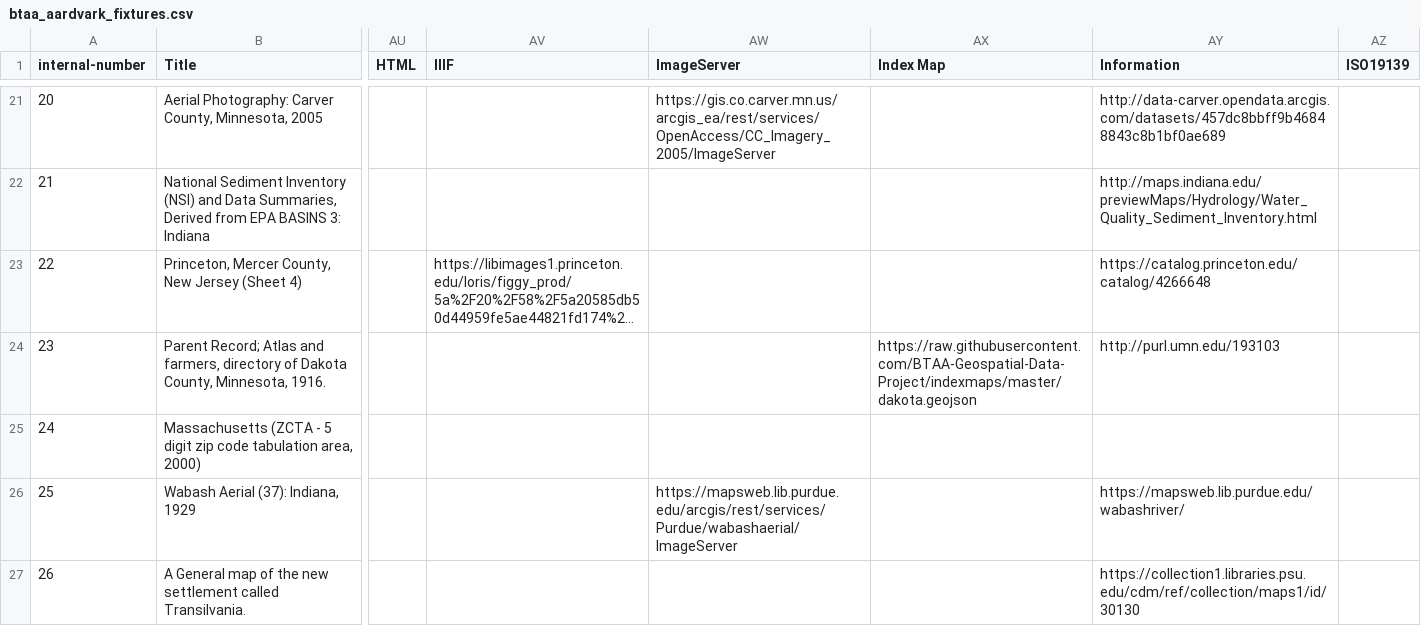
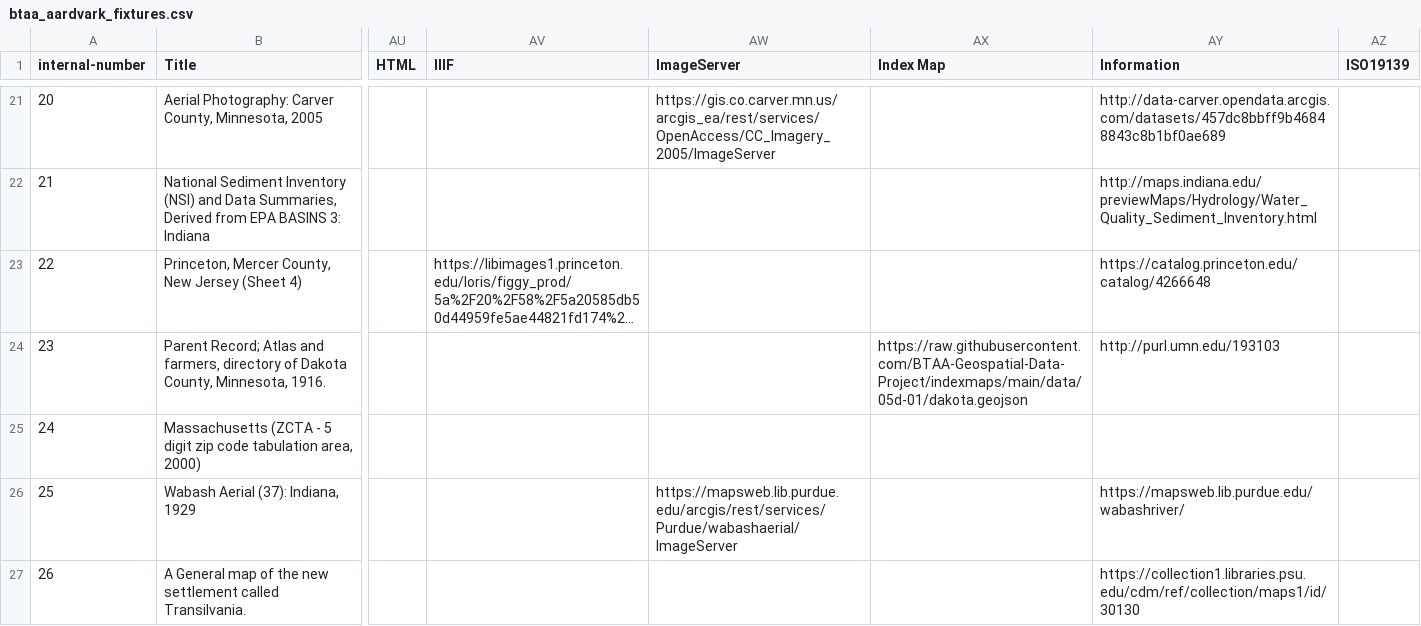
Before and after one commit to geobtaa/GBL-Schema-Update, a CSV file: btaa_aardvark_fixtures.csv, drawn as a sheet; only a part is shown, gaps mark what is left out; long unchanged cells end in …; the diff names each change by its address in the sheet, - before the commit and + after, or states it on an @@ line.

Commit message:
updated index map link

```diff
--- a/btaa_aardvark_fixtures.csv
+++ b/btaa_aardvark_fixtures.csv
-AX24 (Index Map): https://raw.githubusercontent.com/BTAA-Geospatial-Data-Project/indexmaps/master/dakota.geojson
+AX24 (Index Map): https://raw.githubusercontent.com/BTAA-Geospatial-Data-Project/indexmaps/main/data/05d-01/dakota.geojson
```
